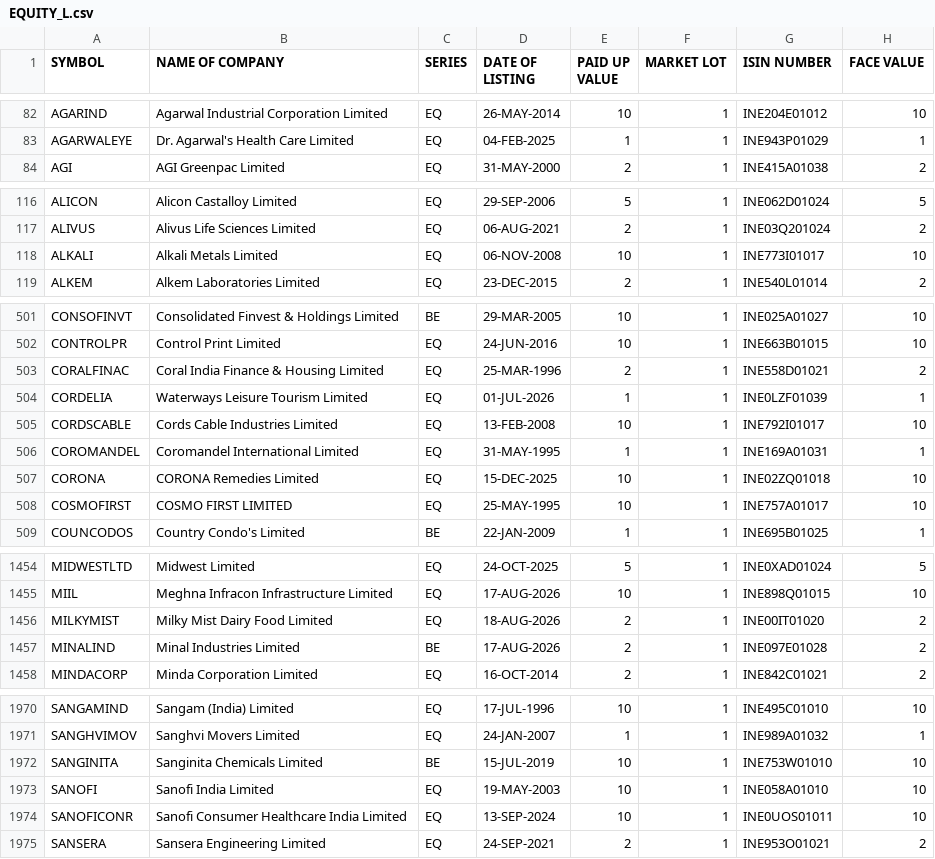
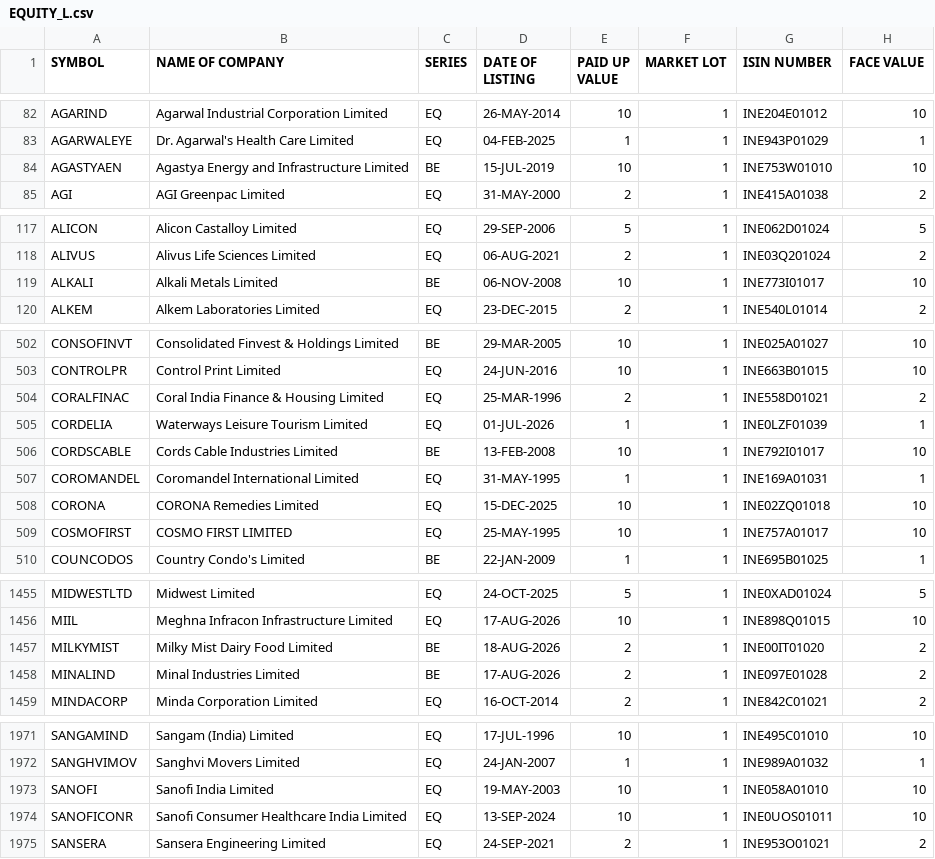
Before and after one commit to manoj-kholia/nse-scanner, a CSV file: EQUITY_L.csv, drawn as a sheet; only a part is shown, gaps mark what is left out; the diff covers the shown part only.

```diff
--- a/EQUITY_L.csv
+++ b/EQUITY_L.csv
@@ -83,2 +83,3 @@ AGARIND,Agarwal Industrial Corporation Limited,EQ,26-MAY-2014,10,1,INE204E01012,
 AGARWALEYE,Dr. Agarwal's Health Care Limited,EQ,04-FEB-2025,1,1,INE943P01029,1
+AGASTYAEN,Agastya Energy and Infrastructure Limited,BE,15-JUL-2019,10,1,INE753W01010,10
 AGI,AGI Greenpac Limited,EQ,31-MAY-2000,2,1,INE415A01038,2
@@ -117,3 +118,3 @@ ALICON,Alicon Castalloy Limited,EQ,29-SEP-2006,5,1,INE062D01024,5
 ALIVUS,Alivus Life Sciences Limited,EQ,06-AUG-2021,2,1,INE03Q201024,2
-ALKALI,Alkali Metals Limited,EQ,06-NOV-2008,10,1,INE773I01017,10
+ALKALI,Alkali Metals Limited,BE,06-NOV-2008,10,1,INE773I01017,10
 ALKEM,Alkem Laboratories Limited,EQ,23-DEC-2015,2,1,INE540L01014,2
@@ -504,3 +505,3 @@ CORALFINAC,Coral India Finance & Housing Limited,EQ,25-MAR-1996,2,1,INE558D01021
 CORDELIA,Waterways Leisure Tourism Limited,EQ,01-JUL-2026,1,1,INE0LZF01039,1
-CORDSCABLE,Cords Cable Industries Limited,EQ,13-FEB-2008,10,1,INE792I01017,10
+CORDSCABLE,Cords Cable Industries Limited,BE,13-FEB-2008,10,1,INE792I01017,10
 COROMANDEL,Coromandel International Limited,EQ,31-MAY-1995,1,1,INE169A01031,1
@@ -1455,3 +1456,3 @@ MIDWESTLTD,Midwest Limited,EQ,24-OCT-2025,5,1,INE0XAD01024,5
 MIIL,Meghna Infracon Infrastructure Limited,EQ,17-AUG-2026,10,1,INE898Q01015,10
-MILKYMIST,Milky Mist Dairy Food Limited,EQ,18-AUG-2026,2,1,INE00IT01020,2
+MILKYMIST,Milky Mist Dairy Food Limited,BE,18-AUG-2026,2,1,INE00IT01020,2
 MINALIND,Minal Industries Limited,BE,17-AUG-2026,2,1,INE097E01028,2
@@ -1971,3 +1972,2 @@ SANGAMIND,Sangam (India) Limited,EQ,17-JUL-1996,10,1,INE495C01010,10
 SANGHVIMOV,Sanghvi Movers Limited,EQ,24-JAN-2007,1,1,INE989A01032,1
-SANGINITA,Sanginita Chemicals Limited,BE,15-JUL-2019,10,1,INE753W01010,10
 SANOFI,Sanofi India Limited,EQ,19-MAY-2003,10,1,INE058A01010,10
```
Also changed, not shown: 1 edited cell elsewhere in this file, cup_handle_signals.csv, 5 other files.
